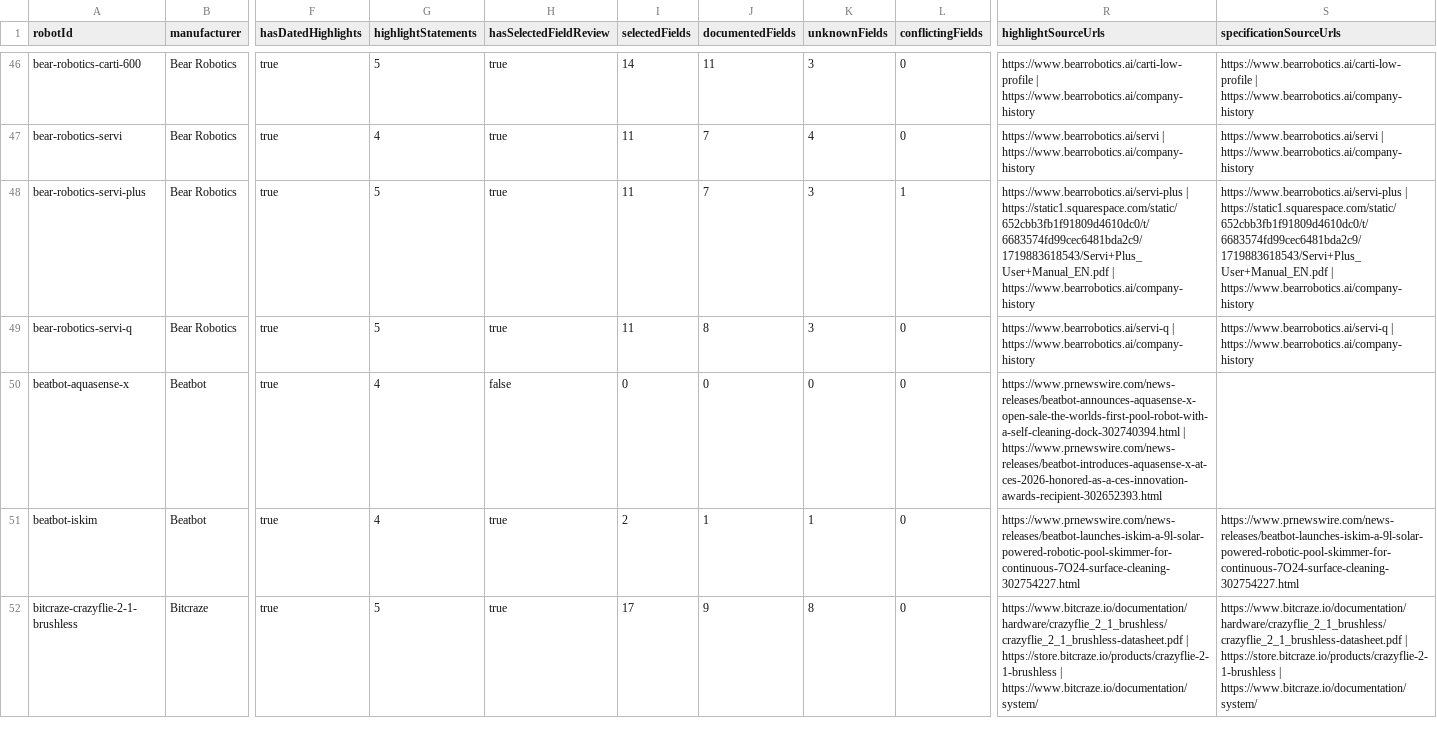
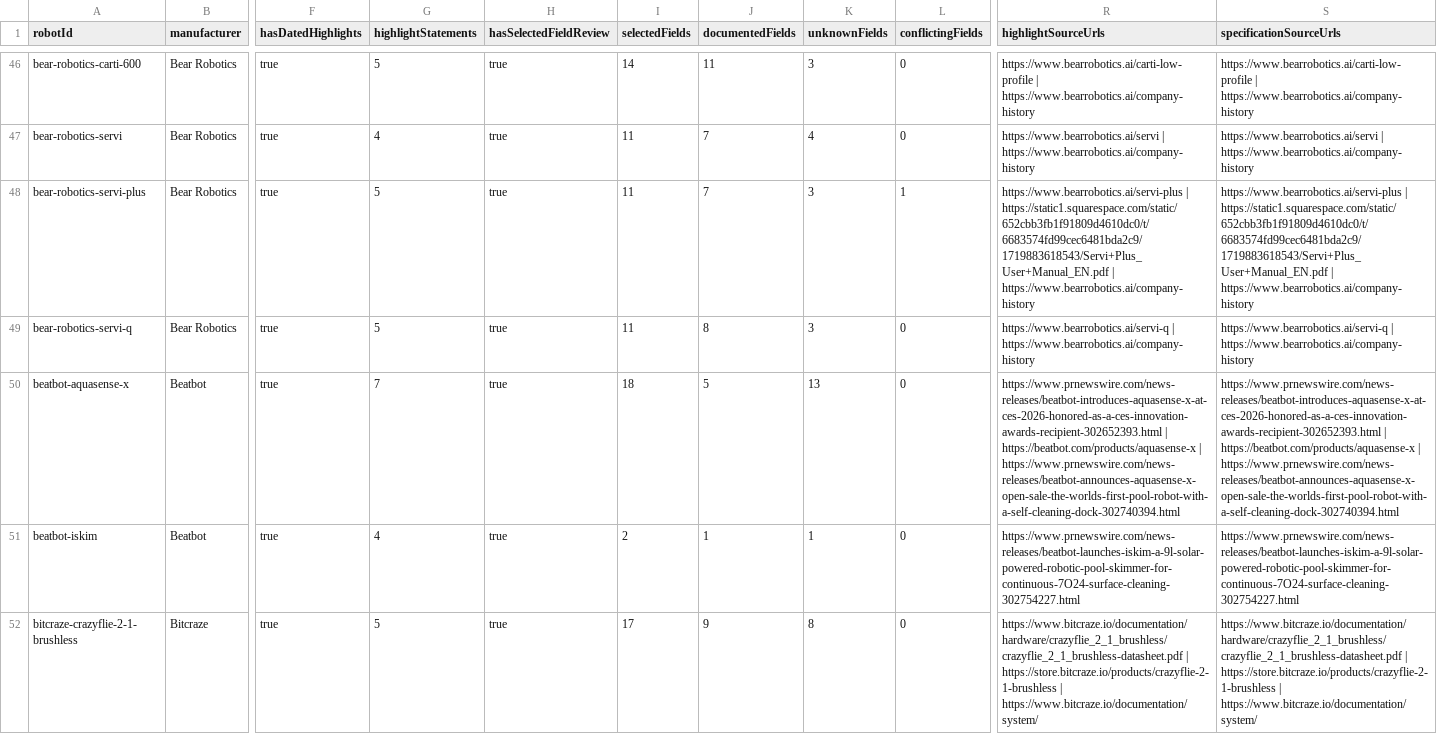
Before and after one commit to Huskynarr/robotics-directory, a CSV file: data/competitors/robot-research-queue.csv, drawn as a sheet; only a part is shown, gaps mark what is left out; the diff names each change by its address in the sheet, - before the commit and + after, or states it on an @@ line.

```diff
--- a/data/competitors/robot-research-queue.csv
+++ b/data/competitors/robot-research-queue.csv
-G50 (highlightStatements): 4
+G50 (highlightStatements): 7
-H50 (hasSelectedFieldReview): false
+H50 (hasSelectedFieldReview): true
-I50 (selectedFields): 0
+I50 (selectedFields): 18
-J50 (documentedFields): 0
+J50 (documentedFields): 5
-K50 (unknownFields): 0
+K50 (unknownFields): 13
-R50 (highlightSourceUrls): https://www.prnewswire.com/news-releases/beatbot-announces-aquasense-x-open-sale-the-worlds-first-pool-robot-with-a-self-cleaning-dock-302740394.html | https://www.prnewswire.com/news-releases/beatbot-introduces-aquasense-x-at-ces-2026-honored-as-a-ces-innovation-awards-recipient-302652393.html
+R50 (highlightSourceUrls): https://www.prnewswire.com/news-releases/beatbot-introduces-aquasense-x-at-ces-2026-honored-as-a-ces-innovation-awards-recipient-302652393.html | https://beatbot.com/products/aquasense-x | https://www.prnewswire.com/news-releases/beatbot-announces-aquasense-x-open-sale-the-worlds-first-pool-robot-with-a-self-cleaning-dock-302740394.html
-S50 (specificationSourceUrls): (empty)
+S50 (specificationSourceUrls): https://www.prnewswire.com/news-releases/beatbot-introduces-aquasense-x-at-ces-2026-honored-as-a-ces-innovation-awards-recipient-302652393.html | https://beatbot.com/products/aquasense-x | https://www.prnewswire.com/news-releases/beatbot-announces-aquasense-x-open-sale-the-worlds-first-pool-robot-with-a-self-cleaning-dock-302740394.html
```
Also changed, not shown: data/commercial.csv, data/competitors/company-review.csv, 9 other files.
